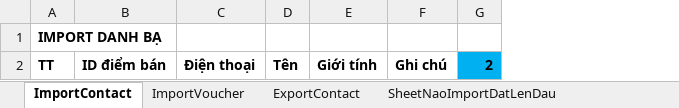
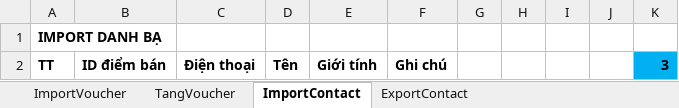
Before and after one commit to szen7dev/trixgo-cbs-micro, an Excel workbook: files/templates/excels/fnb_voucher_template_import.xlsx, sheet ImportContact, drawn as a sheet; values as stored, in another font and other column widths than the file's, no borders; removed rows and columns are numbered as before the commit, all else as after; the diff names each change by its address in the sheet, - before the commit and + after, or states it on an @@ line.

```diff
--- a/files/templates/excels/fnb_voucher_template_import.xlsx (sheet ImportContact)
+++ b/files/templates/excels/fnb_voucher_template_import.xlsx (sheet ImportContact)
+sheet tab: TangVoucher
@@ sheet tab order changed: ImportVoucher | TangVoucher | ImportContact | ExportContact @@
-column G, row 2: 2
+column G, empty
+column H, empty
+column I, empty
+column J, empty
+column K, row 2: 3
```
Also changed, not shown: sheet ImportVoucher, files/templates/excels/fnb_general_book_import.xlsx, 1 other file.
